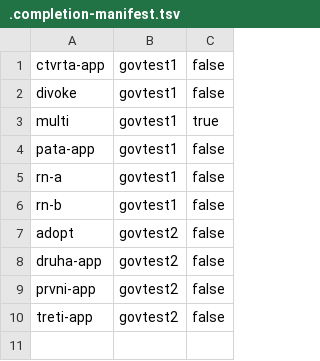
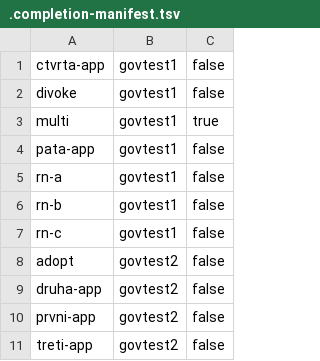
Before and after one commit to czmhorg/czmh-icc-governance-repository, a TSV file: state/.completion-manifest.tsv, drawn as a sheet; the diff names each change by its address in the sheet, - before the commit and + after, or states it on an @@ line.

Commit message:
new-repository: czmh-icc-govtest1-rn-c

```diff
--- a/state/.completion-manifest.tsv
+++ b/state/.completion-manifest.tsv
+row 7: rn-c | govtest1 | false
```
Also changed, not shown: 1 other file.
